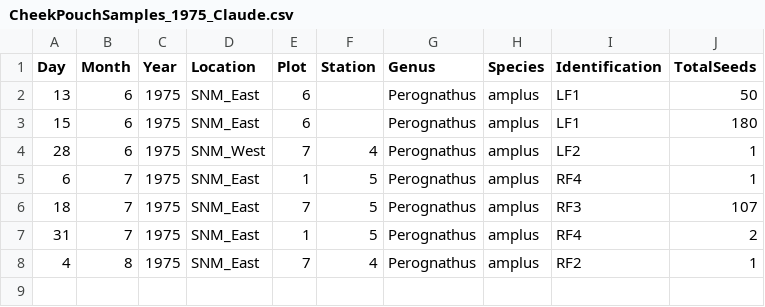
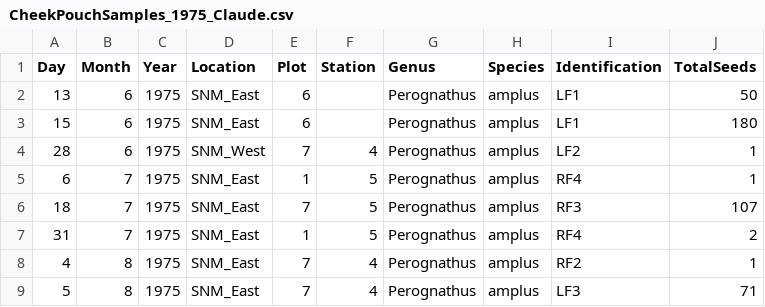
Before and after one commit to kaitschwei/MCloskeyDataRescue, a CSV file: data_raw/CheekPouchSamples_1975_Claude.csv, drawn as a sheet; the diff names each change by its address in the sheet, - before the commit and + after, or states it on an @@ line.

```diff
--- a/data_raw/CheekPouchSamples_1975_Claude.csv
+++ b/data_raw/CheekPouchSamples_1975_Claude.csv
+row 9: 5 | 8 | 1975 | SNM_East | 7 | 4 | Perognathus | amplus | LF3 | 71
```
Also changed, not shown: data_raw/CheekPouchSeeds_1975_Claude.csv.
